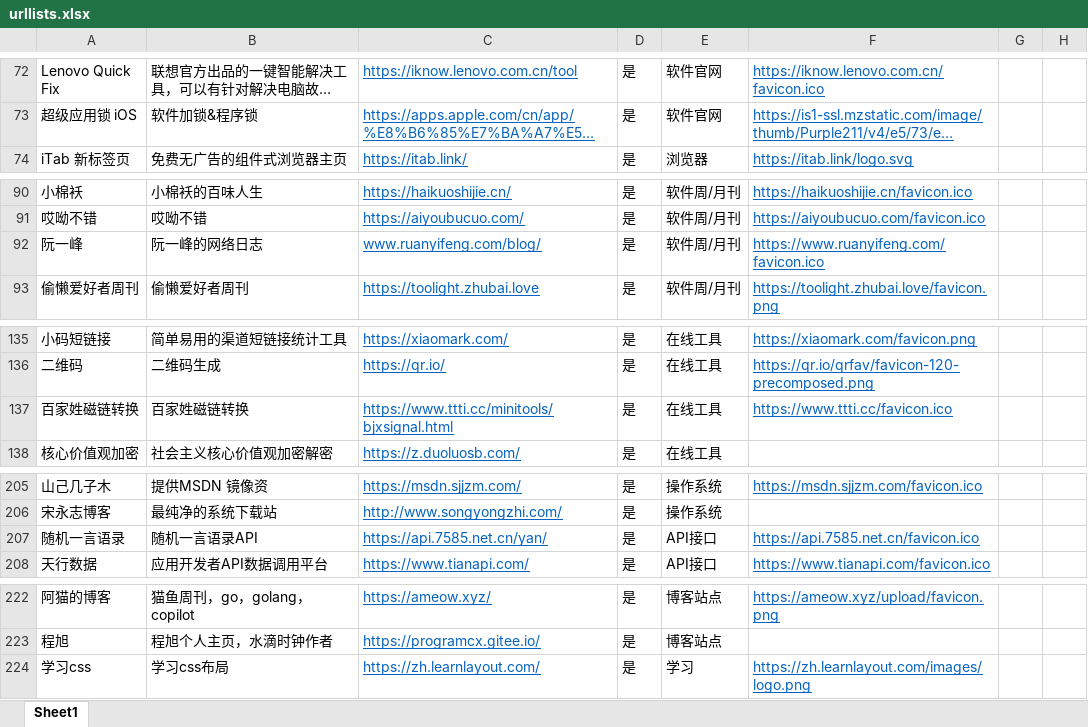
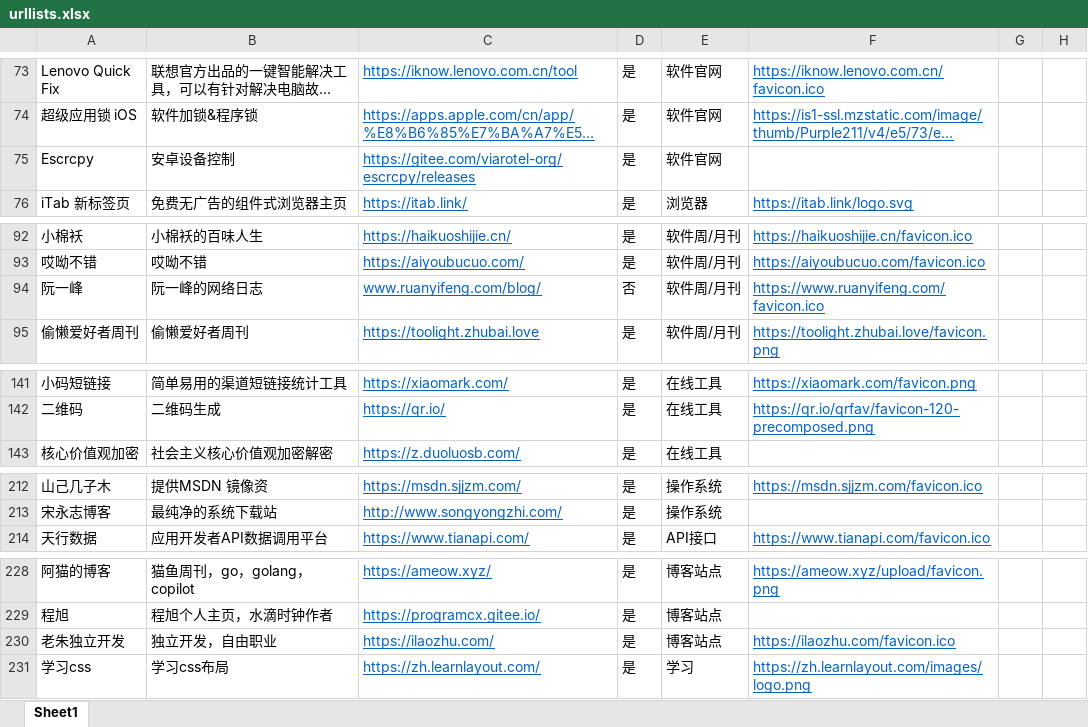
Before and after one commit to KapuDKapu/kapunav, an Excel workbook: urllists.xlsx, sheet Sheet1, drawn as a sheet; only a part is shown, gaps mark what is left out; long unchanged cells end in …; values as stored, in another font and other column widths than the file's, no borders; removed rows and columns are numbered as before the commit, all else as after; the diff covers the shown part only; the diff names each change by its address in the sheet, - before the commit and + after, or states it on an @@ line.

```diff
--- a/urllists.xlsx (sheet Sheet1)
+++ b/urllists.xlsx (sheet Sheet1)
+row 75: Escrcpy | 安卓设备控制 | https://gitee.com/viarotel-org/escrcpy/releases | 是 | 软件官网
-D94: 是
+D94: 否
-row 137: 百家姓磁链转换 | 百家姓磁链转换 | https://www.ttti.cc/minitools/bjxsignal.html | 是 | 在线工具 | https://www.ttti.cc/favicon.ico
-row 207: 随机一言语录 | 随机一言语录API | https://api.7585.net.cn/yan/ | 是 | API接口 | https://api.7585.net.cn/favicon.ico
+row 230: 老朱独立开发 | 独立开发，自由职业 | https://ilaozhu.com/ | 是 | 博客站点 | https://ilaozhu.com/favicon.ico
```
Also changed, not shown: 9 added rows elsewhere in this sheet.
